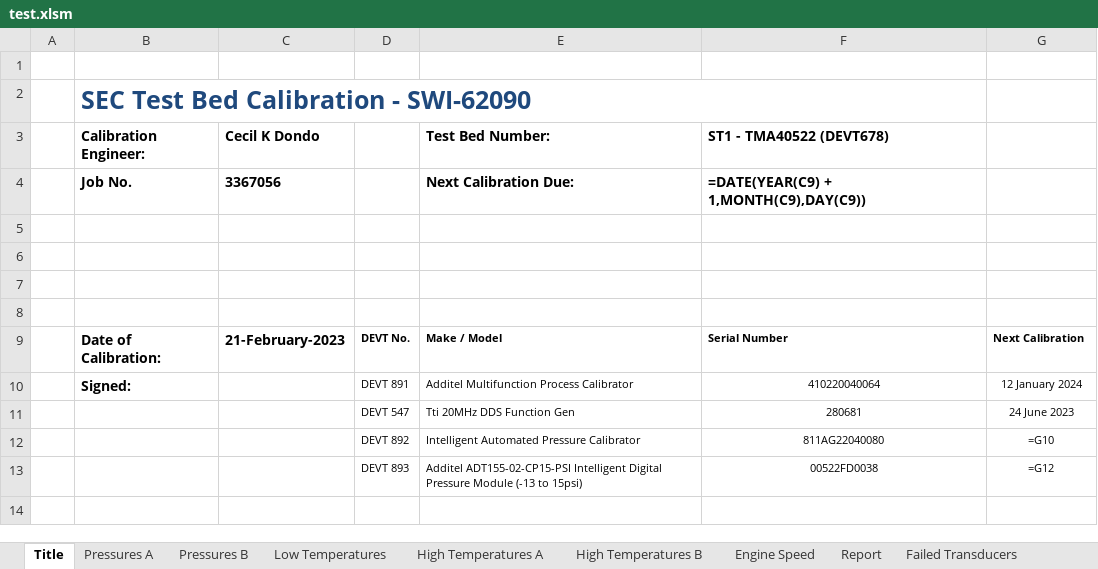
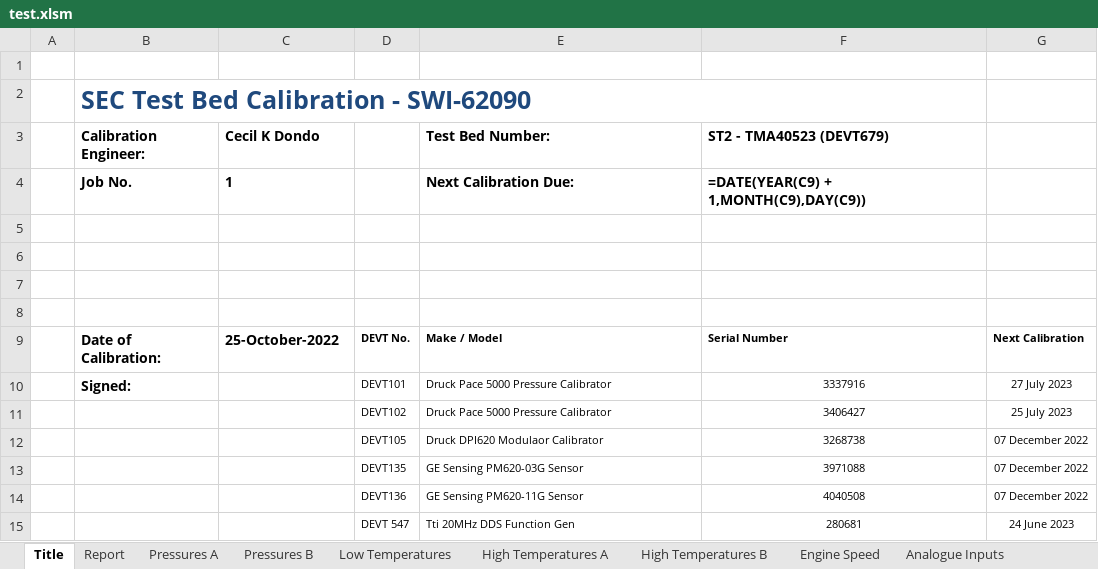
Before and after one commit to xieminwo/Report-Generator, an Excel workbook: test.xlsm, sheet Title, drawn as a sheet; values as stored, in another font and other column widths than the file's, no borders; formulas without a stored value are shown as written; removed rows and columns are numbered as before the commit, all else as after; the diff names each change by its address in the sheet, - before the commit and + after, or states it on an @@ line.

```diff
--- a/test.xlsm (sheet Title)
+++ b/test.xlsm (sheet Title)
+sheet tab: Analogue Inputs
@@ sheet tab order changed: Title | Report | Pressures A | Pressures B | Low Temperatures | High Temperatures A | High Temperatures B | Engine Speed | Analogue Inputs @@
-F3: ST1 - TMA40522 (DEVT678)
+F3: ST2 - TMA40523 (DEVT679)
-C4 (Cecil K Dondo): 3367056
+C4 (Cecil K Dondo): 1
-C9 (Cecil K Dondo): 21-February-2023
+C9 (Cecil K Dondo): 25-October-2022
-row 10:  | Signed: |  | DEVT 891 | Additel Multifunction Process Calibrator | 410220040064 | 12 January 2024
+row 10:  | Signed: |  | DEVT101 | Druck Pace 5000 Pressure Calibrator | 3337916 | 27 July 2023
+row 11:  |  |  | DEVT102 | Druck Pace 5000 Pressure Calibrator | 3406427 | 25 July 2023
+row 12:  |  |  | DEVT105 | Druck DPI620 Modulaor Calibrator | 3268738 | 07 December 2022
+row 13:  |  |  | DEVT135 | GE Sensing PM620-03G Sensor | 3971088 | 07 December 2022
+row 14:  |  |  | DEVT136 | GE Sensing PM620-11G Sensor | 4040508 | 07 December 2022
-row 12:  |  |  | DEVT 892 | Intelligent Automated Pressure Calibrator | 811AG22040080 | =G10
-row 13:  |  |  | DEVT 893 | Additel ADT155-02-CP15-PSI Intelligent Digital Pressure Module (-13 to 15psi) | 00522FD0038 | =G12
```
Also changed, not shown: sheet Report, sheet Pressures A, sheet Pressures B, sheet High Temperatures A, sheet Low Temperatures, sheet High Temperatures B, 2 more sheets, 2 other files.
